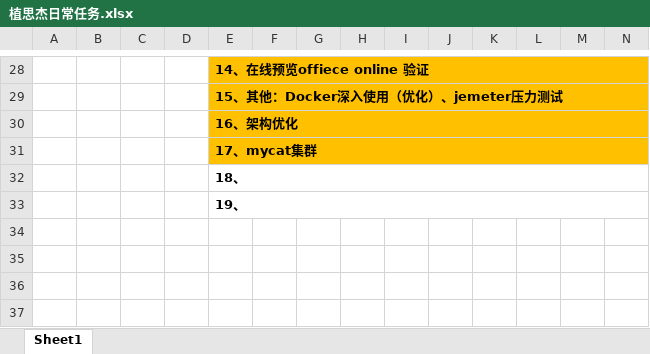
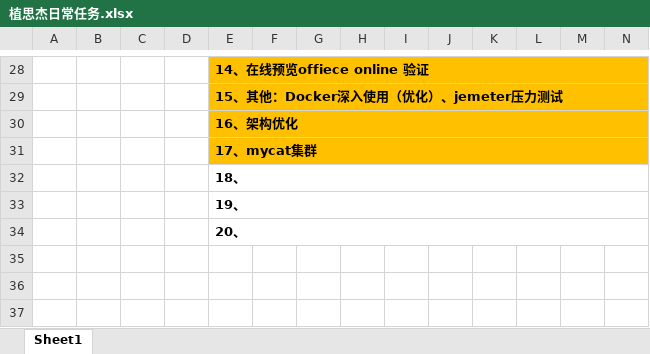
Before and after one commit to sijizhi/IDOC-PLAN, an Excel workbook: 植思杰日常任务.xlsx, sheet Sheet1, drawn as a sheet; only a part is shown, gaps mark what is left out; values as stored, in another font and other column widths than the file's, no borders; the diff names each change by its address in the sheet, - before the commit and + after, or states it on an @@ line.

```diff
--- a/植思杰日常任务.xlsx (sheet Sheet1)
+++ b/植思杰日常任务.xlsx (sheet Sheet1)
-E34: (empty)
+E34: 20、
+E34:N34 merged
```
Also changed, not shown: 3 other files.
